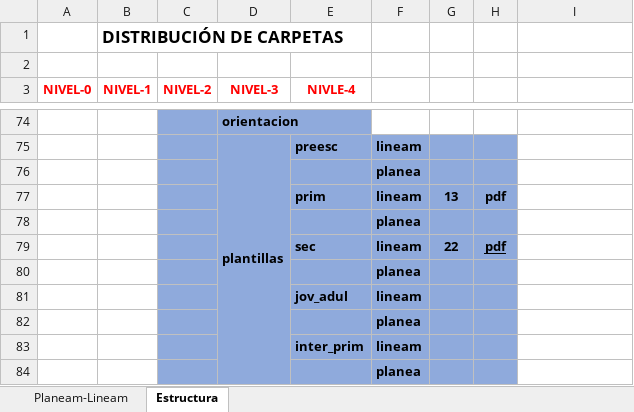
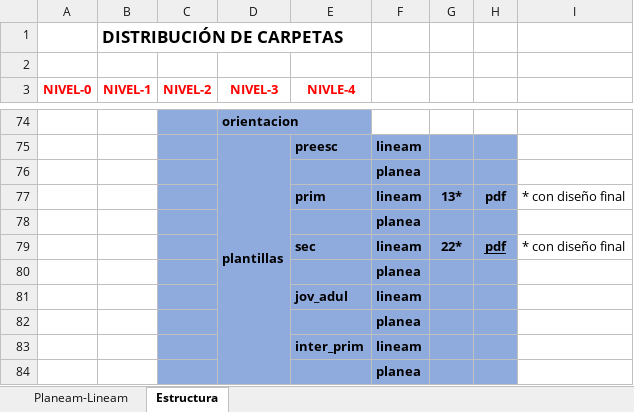
Before and after one commit to producciongespro/Faro, an Excel workbook: asset/Control GESPRO.xlsx, sheet Estructura, drawn as a sheet; only a part is shown, gaps mark what is left out; values as stored, in another font and other column widths than the file's, no borders; the diff names each change by its address in the sheet, - before the commit and + after, or states it on an @@ line.

Commit message:
indican diseño

```diff
--- a/asset/Control GESPRO.xlsx (sheet Estructura)
+++ b/asset/Control GESPRO.xlsx (sheet Estructura)
-G77: 13
+G77: 13*
-I77: (empty)
+I77: * con diseño final
-G79: 22
+G79: 22*
-I79: (empty)
+I79: * con diseño final
```
